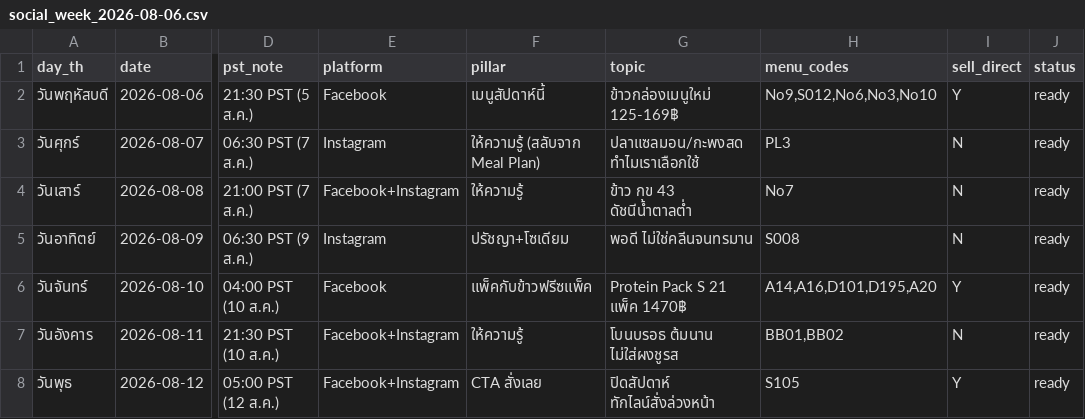
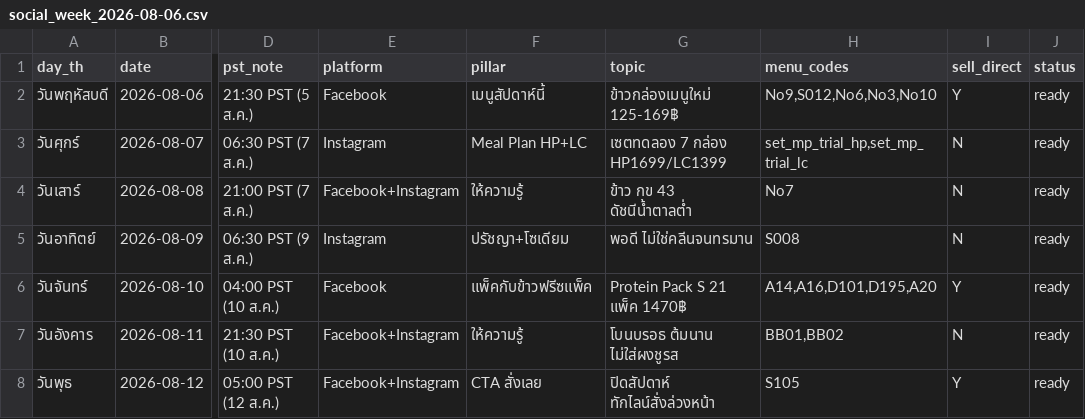
Before and after one commit to chutichawannan/under360-system, a CSV file: web/tiang/social_week_2026-08-06.csv, drawn as a sheet; only a part is shown, gaps mark what is left out; the diff names each change by its address in the sheet, - before the commit and + after, or states it on an @@ line.

```diff
--- a/web/tiang/social_week_2026-08-06.csv
+++ b/web/tiang/social_week_2026-08-06.csv
-F3 (pillar): ให้ความรู้ (สลับจาก Meal Plan)
+F3 (pillar): Meal Plan HP+LC
-G3 (topic): ปลาแซลมอน/กะพงสด ทำไมเราเลือกใช้
+G3 (topic): เซตทดลอง 7 กล่อง HP1699/LC1399
-H3 (menu_codes): PL3
+H3 (menu_codes): set_mp_trial_hp,set_mp_trial_lc
```
Also changed, not shown: web/tiang/post_log.csv, 2 other files.
